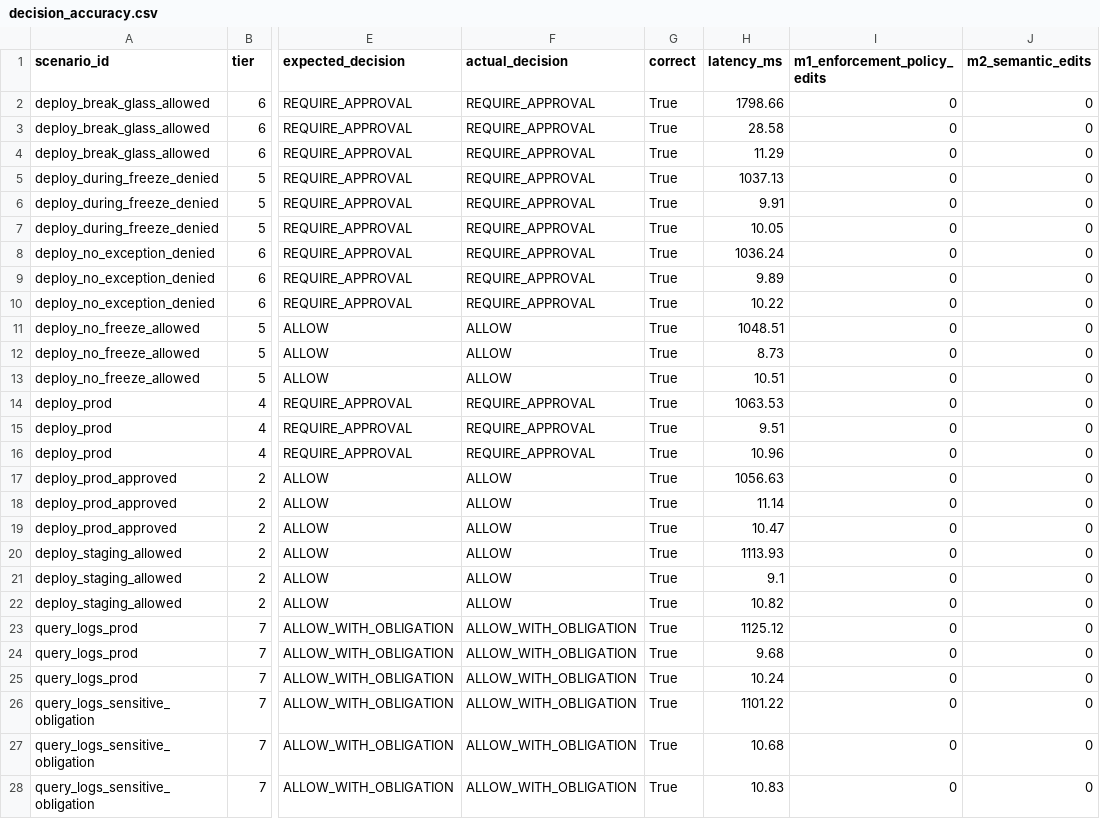
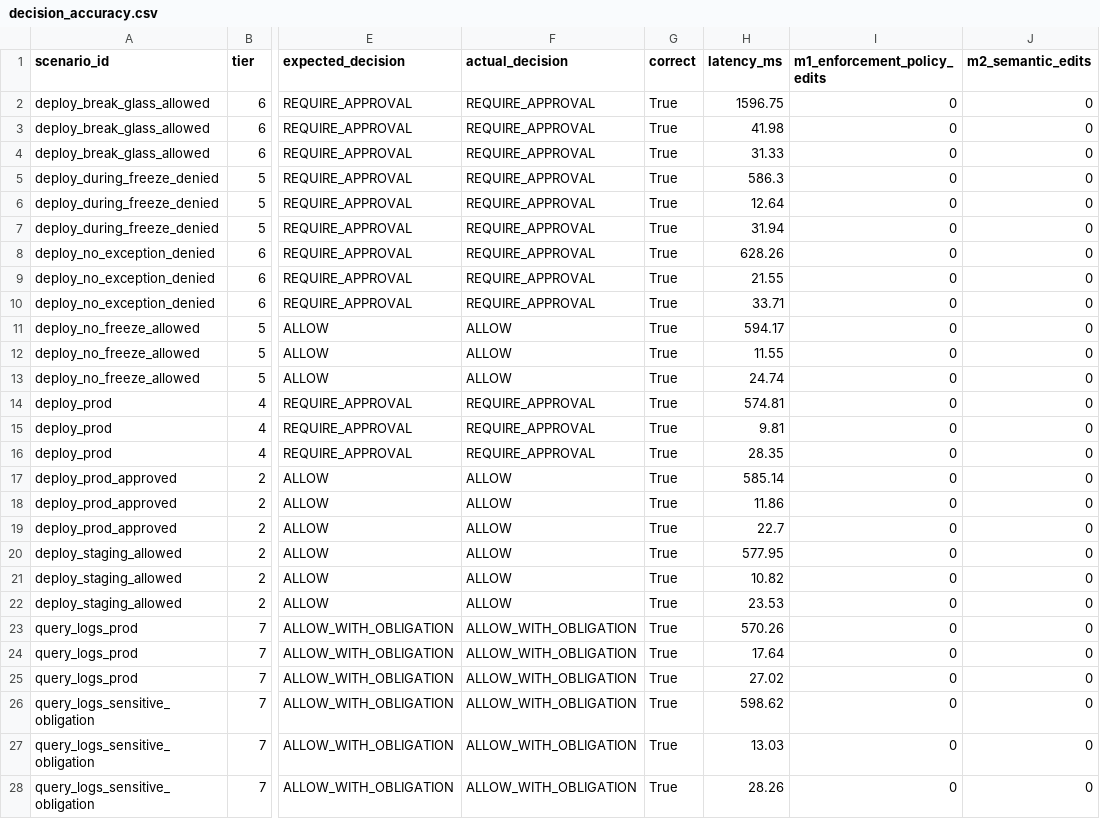
Before and after one commit to Srinivasoo7/Semantic-Policy-Engine, a CSV file: results/raw/decision_accuracy.csv, drawn as a sheet; only a part is shown, gaps mark what is left out; the diff covers the shown part only; the diff names each change by its address in the sheet, - before the commit and + after, or states it on an @@ line.

```diff
--- a/results/raw/decision_accuracy.csv
+++ b/results/raw/decision_accuracy.csv
-H2 (latency_ms): 1798.66
+H2 (latency_ms): 1596.75
-H3 (latency_ms): 28.58
+H3 (latency_ms): 41.98
-H4 (latency_ms): 11.29
+H4 (latency_ms): 31.33
-H5 (latency_ms): 1037.13
+H5 (latency_ms): 586.3
-H6 (latency_ms): 9.91
+H6 (latency_ms): 12.64
-H7 (latency_ms): 10.05
+H7 (latency_ms): 31.94
-H8 (latency_ms): 1036.24
+H8 (latency_ms): 628.26
-H9 (latency_ms): 9.89
+H9 (latency_ms): 21.55
-H10 (latency_ms): 10.22
+H10 (latency_ms): 33.71
-H11 (latency_ms): 1048.51
+H11 (latency_ms): 594.17
-H12 (latency_ms): 8.73
+H12 (latency_ms): 11.55
-H13 (latency_ms): 10.51
+H13 (latency_ms): 24.74
-H14 (latency_ms): 1063.53
+H14 (latency_ms): 574.81
-H15 (latency_ms): 9.51
+H15 (latency_ms): 9.81
-H16 (latency_ms): 10.96
+H16 (latency_ms): 28.35
-H17 (latency_ms): 1056.63
+H17 (latency_ms): 585.14
-H18 (latency_ms): 11.14
+H18 (latency_ms): 11.86
-H19 (latency_ms): 10.47
+H19 (latency_ms): 22.7
-H20 (latency_ms): 1113.93
+H20 (latency_ms): 577.95
-H21 (latency_ms): 9.1
+H21 (latency_ms): 10.82
-H22 (latency_ms): 10.82
+H22 (latency_ms): 23.53
-H23 (latency_ms): 1125.12
+H23 (latency_ms): 570.26
-H24 (latency_ms): 9.68
+H24 (latency_ms): 17.64
-H25 (latency_ms): 10.24
+H25 (latency_ms): 27.02
-H26 (latency_ms): 1101.22
+H26 (latency_ms): 598.62
-H27 (latency_ms): 10.68
+H27 (latency_ms): 13.03
-H28 (latency_ms): 10.83
+H28 (latency_ms): 28.26
```
Also changed, not shown: 69 edited cells elsewhere in this file, results/raw/explanation_quality.csv, results/raw/latency.csv, 19 other files.
